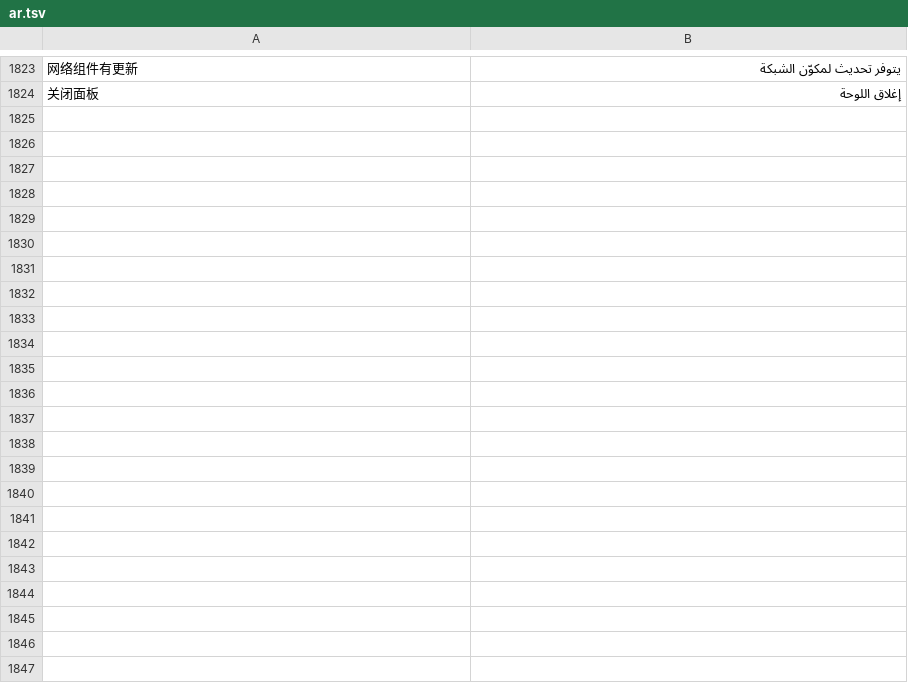
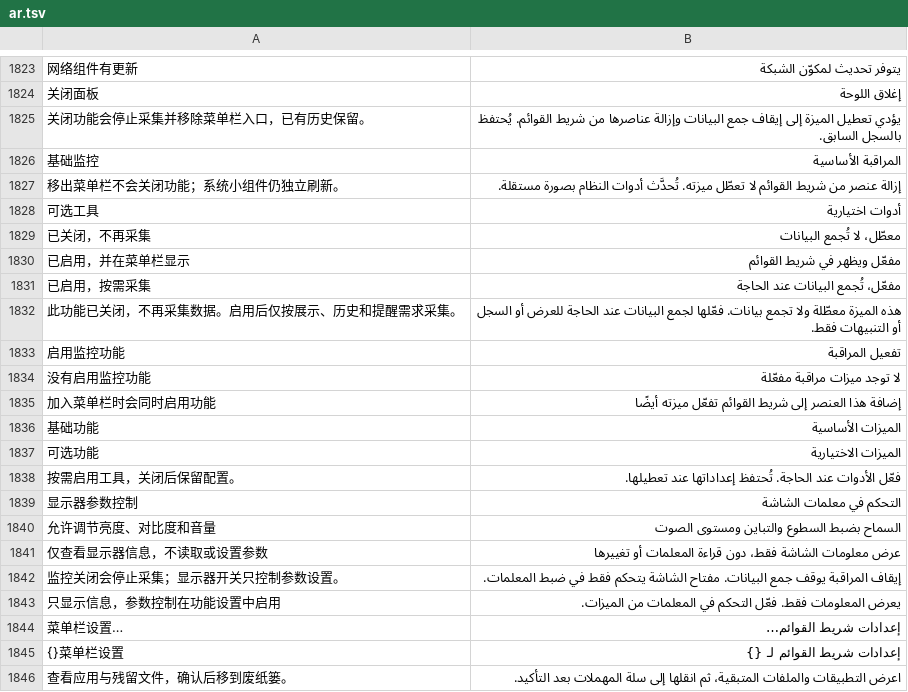
Before and after one commit to ysicing/XStats, a TSV file: Packages/XStatsKit/Sources/Localization/Resources/ar.tsv, drawn as a sheet; only a part is shown, gaps mark what is left out; the diff names each change by its address in the sheet, - before the commit and + after, or states it on an @@ line.

```diff
--- a/Packages/XStatsKit/Sources/Localization/Resources/ar.tsv
+++ b/Packages/XStatsKit/Sources/Localization/Resources/ar.tsv
+row 1825: 关闭功能会停止采集并移除菜单栏入口，已有历史保留。 | يؤدي تعطيل الميزة إلى إيقاف جمع البيانات وإزالة عناصرها من شريط القوائم. يُحتفظ بالسجل السابق.
+row 1826: 基础监控 | المراقبة الأساسية
+row 1827: 移出菜单栏不会关闭功能；系统小组件仍独立刷新。 | إزالة عنصر من شريط القوائم لا تعطّل ميزته. تُحدَّث أدوات النظام بصورة مستقلة.
+row 1828: 可选工具 | أدوات اختيارية
+row 1829: 已关闭，不再采集 | معطّل، لا تُجمع البيانات
+row 1830: 已启用，并在菜单栏显示 | مفعّل ويظهر في شريط القوائم
+row 1831: 已启用，按需采集 | مفعّل، تُجمع البيانات عند الحاجة
+row 1832: 此功能已关闭，不再采集数据。启用后仅按展示、历史和提醒需求采集。 | هذه الميزة معطّلة ولا تجمع بيانات. فعّلها لجمع البيانات عند الحاجة للعرض أو السجل أو التنبيهات فقط.
+row 1833: 启用监控功能 | تفعيل المراقبة
+row 1834: 没有启用监控功能 | لا توجد ميزات مراقبة مفعّلة
+row 1835: 加入菜单栏时会同时启用功能 | إضافة هذا العنصر إلى شريط القوائم تفعّل ميزته أيضًا
+row 1836: 基础功能 | الميزات الأساسية
+row 1837: 可选功能 | الميزات الاختيارية
+row 1838: 按需启用工具，关闭后保留配置。 | فعّل الأدوات عند الحاجة. تُحتفظ إعداداتها عند تعطيلها.
+row 1839: 显示器参数控制 | التحكم في معلمات الشاشة
+row 1840: 允许调节亮度、对比度和音量 | السماح بضبط السطوع والتباين ومستوى الصوت
+row 1841: 仅查看显示器信息，不读取或设置参数 | عرض معلومات الشاشة فقط، دون قراءة المعلمات أو تغييرها
+row 1842: 监控关闭会停止采集；显示器开关只控制参数设置。 | إيقاف المراقبة يوقف جمع البيانات. مفتاح الشاشة يتحكم فقط في ضبط المعلمات.
+row 1843: 只显示信息，参数控制在功能设置中启用 | يعرض المعلومات فقط. فعّل التحكم في المعلمات من الميزات.
+row 1844: 菜单栏设置… | إعدادات شريط القوائم…
+row 1845: {}菜单栏设置 | إعدادات شريط القوائم لـ {}
+row 1846: 查看应用与残留文件，确认后移到废纸篓。 | اعرض التطبيقات والملفات المتبقية، ثم انقلها إلى سلة المهملات بعد التأكيد.
```
Also changed, not shown: Packages/XStatsKit/Sources/Localization/Resources/de.tsv, Packages/XStatsKit/Sources/Localization/Resources/es.tsv, 43 other files.
